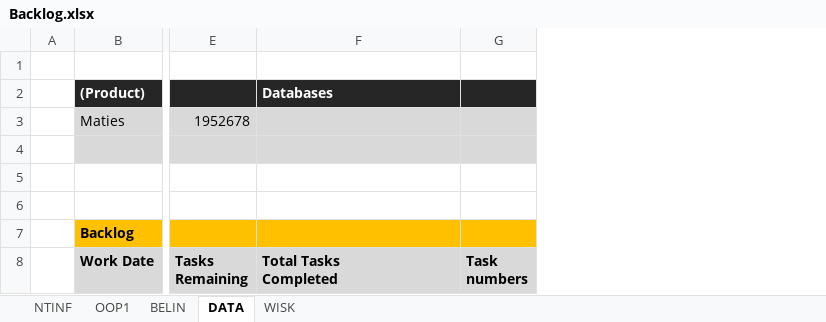
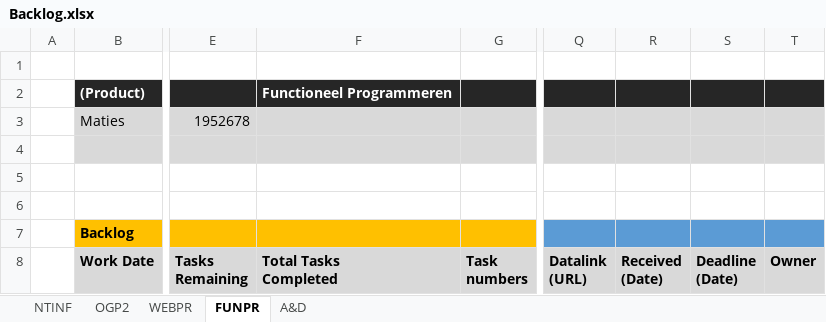
Before and after one commit to MatiesC-1952678/2eBachelor, an Excel workbook: Semester 1/Backlog.xlsx, sheet FUNPR, drawn as a sheet; only a part is shown, gaps mark what is left out; values as stored, in another font and other column widths than the file's, no borders; charts and pictures and conditional formats not drawn; the diff covers the shown part only; the diff names each change by its address in the sheet, - before the commit and + after, or states it on an @@ line.

```diff
--- a/Semester 1/Backlog.xlsx (sheet FUNPR)
+++ b/Semester 1/Backlog.xlsx (sheet FUNPR)
-sheet tab: OOP1
+sheet tab: OGP2
-sheet tab: BELIN
+sheet tab: WEBPR
-sheet tab: DATA
+sheet tab: FUNPR
-sheet tab: WISK
+sheet tab: A&D
+column Q (Datalink (URL)), empty
+column R (Received (Date)), empty
+column S (Deadline (Date)), empty
+column T (Owner), empty
-F2 (Total Tasks Completed): Databases
+F2 (Total Tasks Completed): Functioneel Programmeren
```
Also changed, not shown: 3 added rows and 148 removed rows elsewhere in this sheet, sheet OGP2, sheet A&D, sheet WEBPR, sheet NTINF, charts or pictures, 31 other files.
